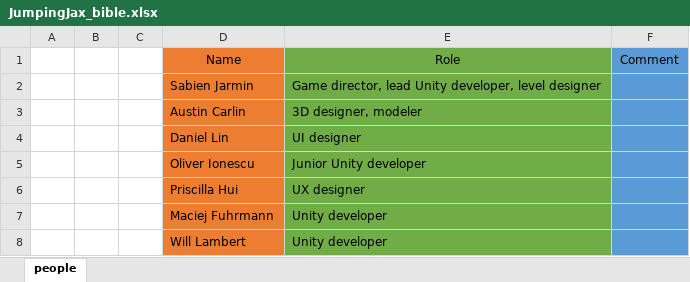
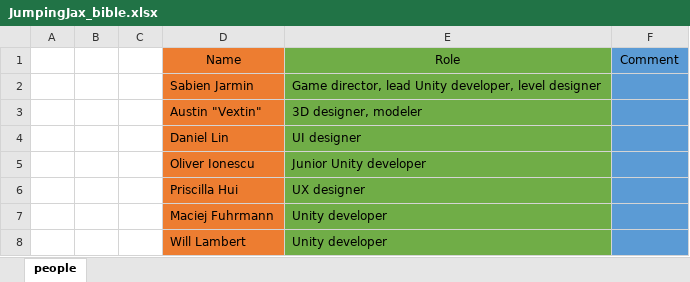
Before and after one commit to CaosCreations/JJ-Documentation, an Excel workbook: JumpingJax_bible.xlsx, sheet people, drawn as a sheet; only a part is shown; values as stored, in another font and other column widths than the file's, no borders; the diff names each change by its address in the sheet, - before the commit and + after, or states it on an @@ line.

Commit message:
changed austin's name

```diff
--- a/JumpingJax_bible.xlsx (sheet people)
+++ b/JumpingJax_bible.xlsx (sheet people)
-D3: Austin Carlin
+D3: Austin "Vextin"
```
